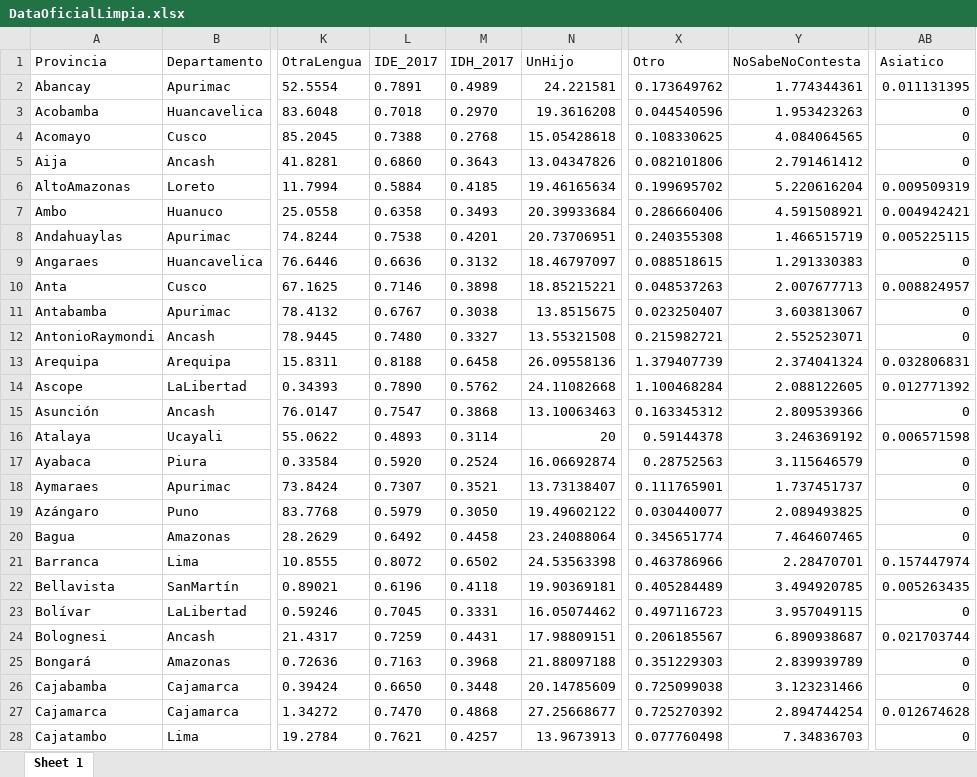
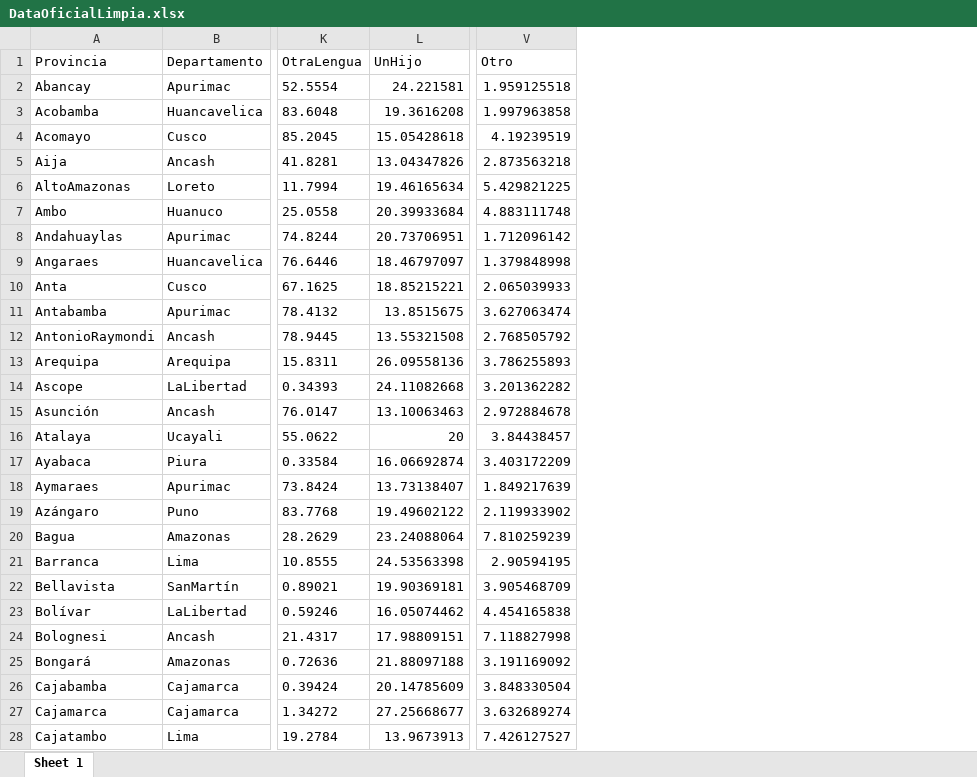
Before and after one commit to DanielaAnicama/BasesDeDatosTrabajoFinal, an Excel workbook: DataOficialLimpia.xlsx, sheet Sheet 1, drawn as a sheet; only a part is shown, gaps mark what is left out; values as stored, in another font and other column widths than the file's, no borders; removed rows and columns are numbered as before the commit, all else as after; the diff covers the shown part only; the diff names each change by its address in the sheet, - before the commit and + after, or states it on an @@ line.

Commit message:
Update DataOficialLimpia.xlsx

```diff
--- a/DataOficialLimpia.xlsx (sheet Sheet 1)
+++ b/DataOficialLimpia.xlsx (sheet Sheet 1)
-column L (IDE_2017), rows 2-28: 0.7891 | 0.7018 | 0.7388 | 0.6860 | 0.5884 | 0.6358 | 0.7538 | 0.6636 | 0.7146 | 0.6767 | 0.7480 | 0.8188 | 0.7890 | 0.7547 | 0.4893 | 0.5920 | 0.7307 | 0.5979 | 0.6492 | 0.8072 | 0.6196 | 0.7045 | 0.7259 | 0.7163 | 0.6650 | 0.7470 | 0.7621
-column M (IDH_2017), rows 2-28: 0.4989 | 0.2970 | 0.2768 | 0.3643 | 0.4185 | 0.3493 | 0.4201 | 0.3132 | 0.3898 | 0.3038 | 0.3327 | 0.6458 | 0.5762 | 0.3868 | 0.3114 | 0.2524 | 0.3521 | 0.3050 | 0.4458 | 0.6502 | 0.4118 | 0.3331 | 0.4431 | 0.3968 | 0.3448 | 0.4868 | 0.4257
-column Y (NoSabeNoContesta), rows 2-28: 1.774344361 | 1.953423263 | 4.084064565 | 2.791461412 | 5.220616204 | 4.591508921 | 1.466515719 | 1.291330383 | 2.007677713 | 3.603813067 | 2.552523071 | 2.374041324 | 2.088122605 | 2.809539366 | 3.246369192 | 3.115646579 | 1.737451737 | 2.089493825 | 7.464607465 | 2.28470701 | 3.494920785 | 3.957049115 | 6.890938687 | 2.839939789 | 3.123231466 | 2.894744254 | 7.34836703
-column AB (Asiatico), rows 2-28: 0.011131395 | 0 | 0 | 0 | 0.009509319 | 0.004942421 | 0.005225115 | 0 | 0.008824957 | 0 | 0 | 0.032806831 | 0.012771392 | 0 | 0.006571598 | 0 | 0 | 0 | 0 | 0.157447974 | 0.005263435 | 0 | 0.021703744 | 0 | 0 | 0.012674628 | 0
-V2 (Otro): 0.173649762
+V2 (Otro): 1.959125518
-V3 (Otro): 0.044540596
+V3 (Otro): 1.997963858
-V4 (Otro): 0.108330625
+V4 (Otro): 4.19239519
-V5 (Otro): 0.082101806
+V5 (Otro): 2.873563218
-V6 (Otro): 0.199695702
+V6 (Otro): 5.429821225
-V7 (Otro): 0.286660406
+V7 (Otro): 4.883111748
-V8 (Otro): 0.240355308
+V8 (Otro): 1.712096142
-V9 (Otro): 0.088518615
+V9 (Otro): 1.379848998
-V10 (Otro): 0.048537263
+V10 (Otro): 2.065039933
-V11 (Otro): 0.023250407
+V11 (Otro): 3.627063474
-V12 (Otro): 0.215982721
+V12 (Otro): 2.768505792
-V13 (Otro): 1.379407739
+V13 (Otro): 3.786255893
-V14 (Otro): 1.100468284
+V14 (Otro): 3.201362282
-V15 (Otro): 0.163345312
+V15 (Otro): 2.972884678
-V16 (Otro): 0.59144378
+V16 (Otro): 3.84438457
-V17 (Otro): 0.28752563
+V17 (Otro): 3.403172209
-V18 (Otro): 0.111765901
+V18 (Otro): 1.849217639
-V19 (Otro): 0.030440077
+V19 (Otro): 2.119933902
-V20 (Otro): 0.345651774
+V20 (Otro): 7.810259239
-V21 (Otro): 0.463786966
+V21 (Otro): 2.90594195
-V22 (Otro): 0.405284489
+V22 (Otro): 3.905468709
-V23 (Otro): 0.497116723
+V23 (Otro): 4.454165838
-V24 (Otro): 0.206185567
+V24 (Otro): 7.118827998
-V25 (Otro): 0.351229303
+V25 (Otro): 3.191169092
-V26 (Otro): 0.725099038
+V26 (Otro): 3.848330504
-V27 (Otro): 0.725270392
+V27 (Otro): 3.632689274
-V28 (Otro): 0.077760498
+V28 (Otro): 7.426127527
```
Also changed, not shown: 169 edited cells elsewhere in this sheet.
